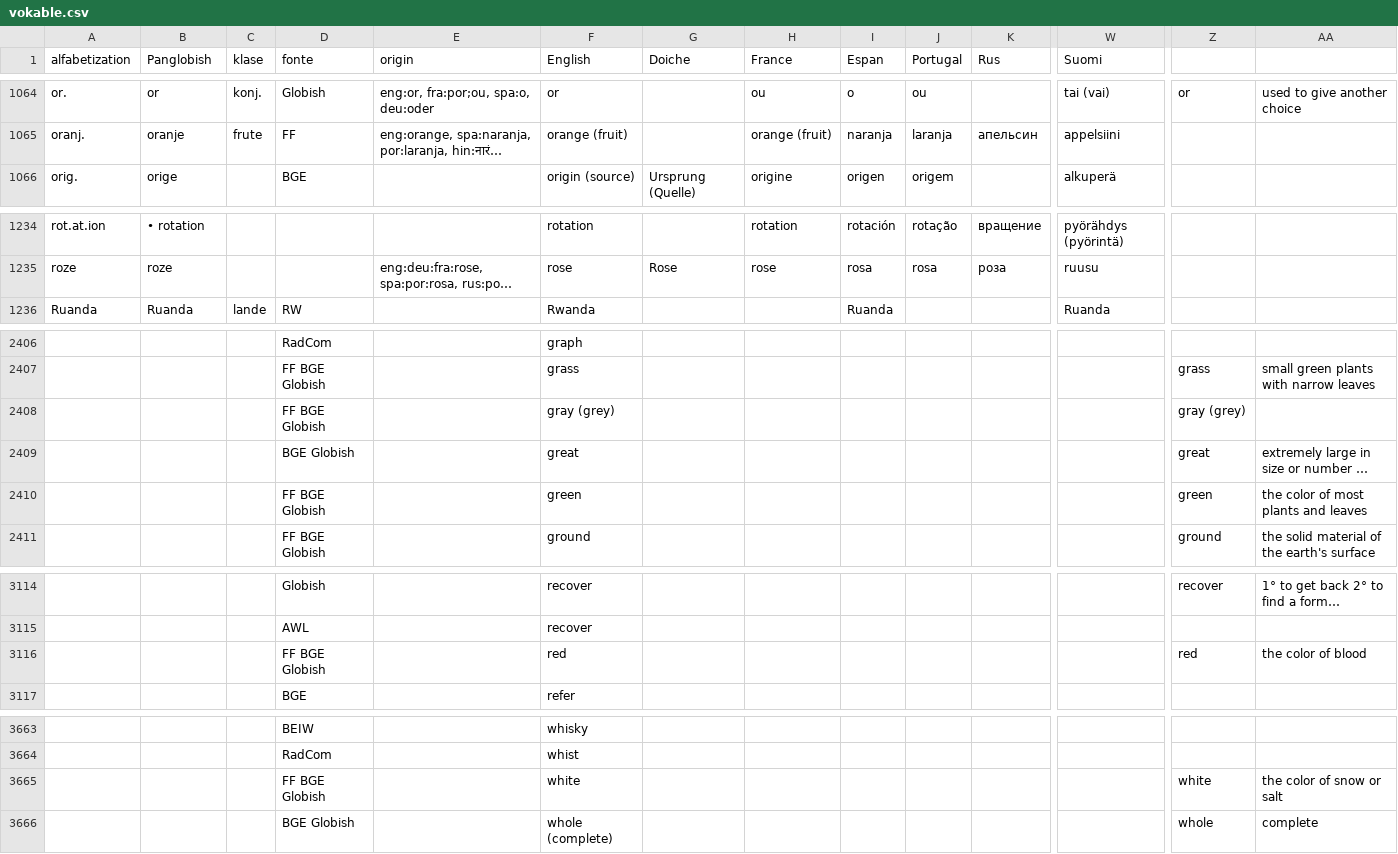
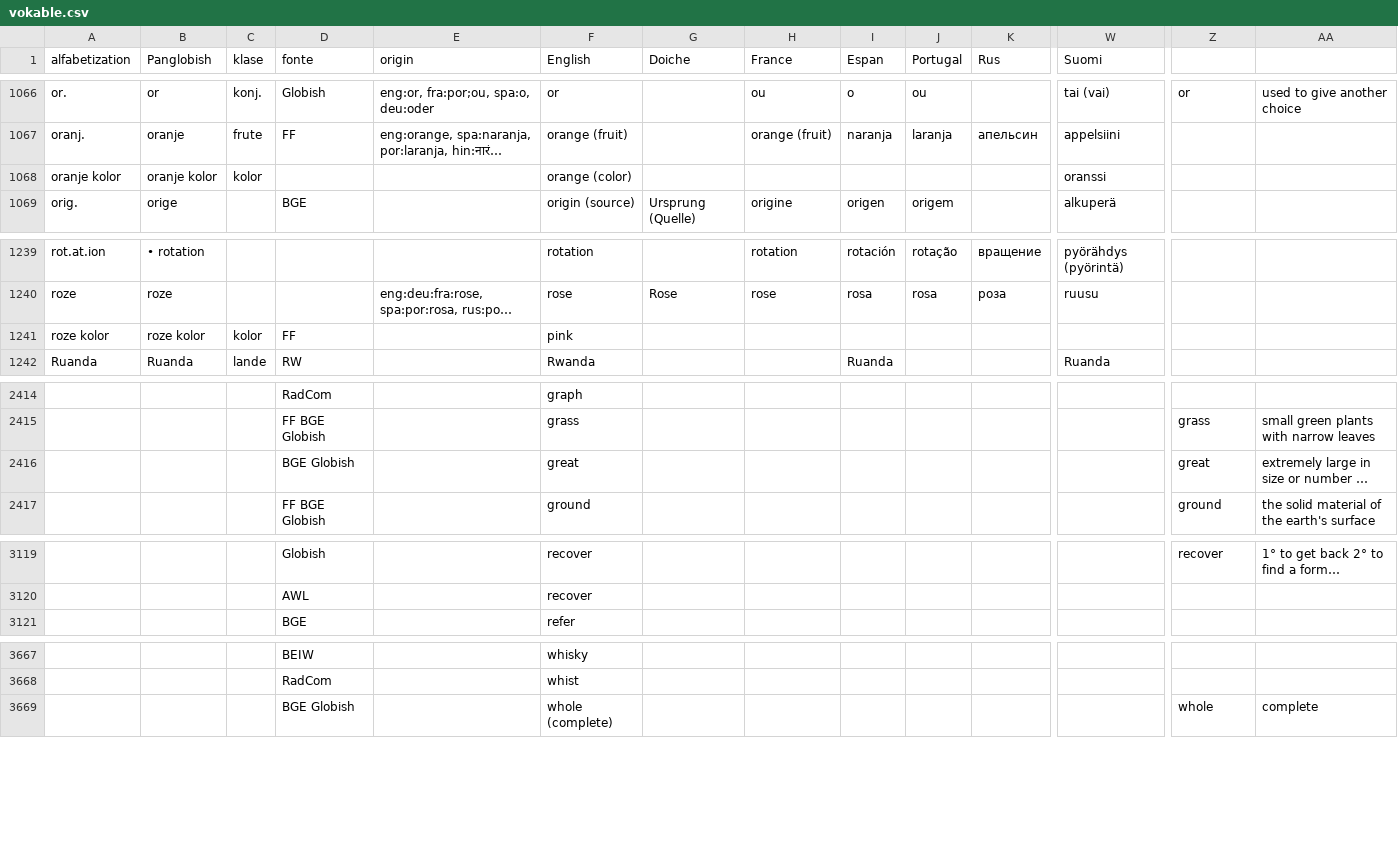
Before and after one commit to barumau/PanGlobish, a CSV file: vokable.csv, drawn as a sheet; only a part is shown, gaps mark what is left out; long unchanged cells end in …; removed rows and columns are numbered as before the commit, all else as after; rows hold the shown columns only; the diff covers the shown part only; the diff names each change by its address in the sheet, - before the commit and + after, or states it on an @@ line.

Commit message:
di kolor

```diff
--- a/vokable.csv
+++ b/vokable.csv
+row 1068: oranje kolor | oranje kolor | kolor |  |  | orange (color) |  |  |  |  |  | oranssi
+row 1241: roze kolor | roze kolor | kolor | FF |  | pink
-row 2408:  |  |  | FF BGE Globish |  | gray (grey) |  |  |  |  |  |  | gray (grey)
-row 2410:  |  |  | FF BGE Globish |  | green |  |  |  |  |  |  | green | the color of most plants and leaves
-row 3116:  |  |  | FF BGE Globish |  | red |  |  |  |  |  |  | red | the color of blood
-row 3665:  |  |  | FF BGE Globish |  | white |  |  |  |  |  |  | white | the color of snow or salt
```
Also changed, not shown: 6 added rows, 2 removed rows and 2 edited cells elsewhere in this file.
